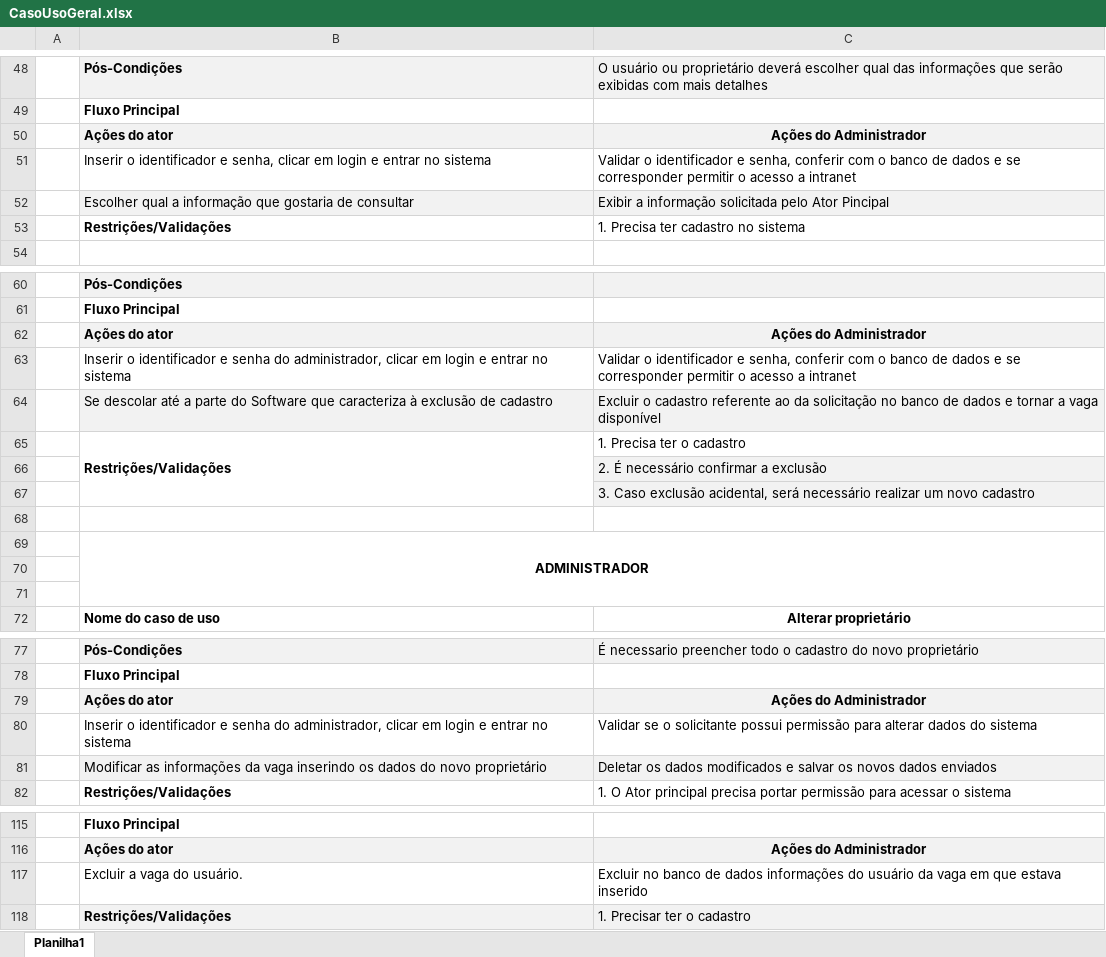
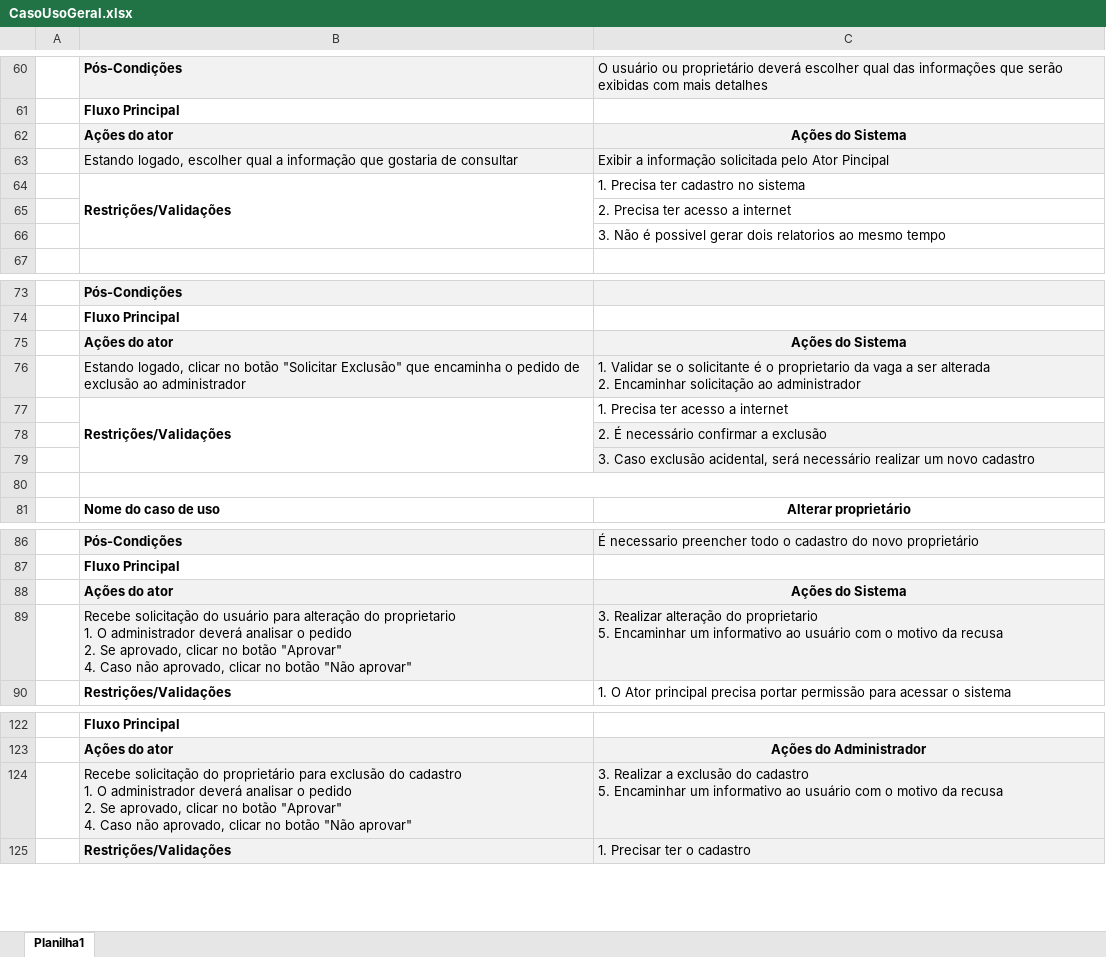
Before and after one commit to Ali-Dionisio/Etec, an Excel workbook: TCC/APS/CasosUso/CasoUsoGeral.xlsx, sheet Planilha1, drawn as a sheet; only a part is shown, gaps mark what is left out; values as stored, in another font and other column widths than the file's, no borders; removed rows and columns are numbered as before the commit, all else as after; ↵ is a line break in a cell; the diff covers the shown part only; the diff names each change by its address in the sheet, - before the commit and + after, or states it on an @@ line.

Commit message:
casos de uso atualizado

```diff
--- a/TCC/APS/CasosUso/CasoUsoGeral.xlsx (sheet Planilha1)
+++ b/TCC/APS/CasosUso/CasoUsoGeral.xlsx (sheet Planilha1)
-C62: Ações do Administrador
+C62: Ações do Sistema
-row 51:  | Inserir o identificador e senha, clicar em login e entrar no sistema | Validar o identificador e senha, conferir com o banco de dados e se corresponder permitir o acesso a intranet
-B63: Escolher qual a…
+B63: Estando logado, escolher qual a…
+B64:B66 merged
+row 65:  |  | 2. Precisa ter acesso a internet
+row 66:  |  | 3. Não é possivel gerar dois relatorios ao mesmo tempo
-C75: Ações do Administrador
+C75: Ações do Sistema
-row 63:  | Inserir o identificador e senha do administrador, clicar em login e entrar no sistema | Validar o identificador e senha, conferir com o banco de dados e se corresponder permitir o acesso a intranet
-row 64:  | Se descolar até a parte do Software que caracteriza à exclusão de cadastro | Excluir o cadastro referente ao da solicitação no banco de dados e tornar a vaga disponível
+row 76:  | Estando logado, clicar no botão "Solicitar Exclusão" que encaminha o pedido de exclusão ao administrador | 1. Validar se o solicitante é o proprietario da vaga a ser alterada ↵ 2. Encaminhar solicitação ao administrador
-C77: 1. Precisa ter o cadastro
+C77: 1. Precisa ter acesso a internet
-row 68: (empty)
-row 69:  | ADMINISTRADOR
-row 70: (empty)
+B80:C80 merged
-C88: Ações do Administrador
+C88: Ações do Sistema
-row 80:  | Inserir o identificador e senha do administrador, clicar em login e entrar no sistema | Validar se o solicitante possui permissão para alterar dados do sistema
-row 81:  | Modificar as informações da vaga inserindo os dados do novo proprietário | Deletar os dados modificados e salvar os novos dados enviados
+row 89:  | Recebe solicitação do usuário para alteração do proprietario ↵ 1. O administrador deverá analisar o pedido ↵ 2. Se aprovado, clicar no botão "Aprovar" ↵ 4. Caso não aprovado, clicar no botão "Não aprovar" | 3. Realizar alteração do proprietario ↵ 5. Encaminhar um informativo ao usuário com o motivo da recusa
-row 117:  | Excluir a vaga do usuário. | Excluir no banco de dados informações do usuário da vaga em que estava inserido
+row 124:  | Recebe solicitação do proprietário para exclusão do cadastro ↵ 1. O administrador deverá analisar o pedido ↵ 2. Se aprovado, clicar no botão "Aprovar" ↵ 4. Caso não aprovado, clicar no botão "Não aprovar" | 3. Realizar a exclusão do cadastro ↵ 5. Encaminhar um informativo ao usuário com o motivo da recusa
```
Also changed, not shown: 16 added rows, 5 removed rows and 11 edited cells elsewhere in this sheet, 6 other files.
